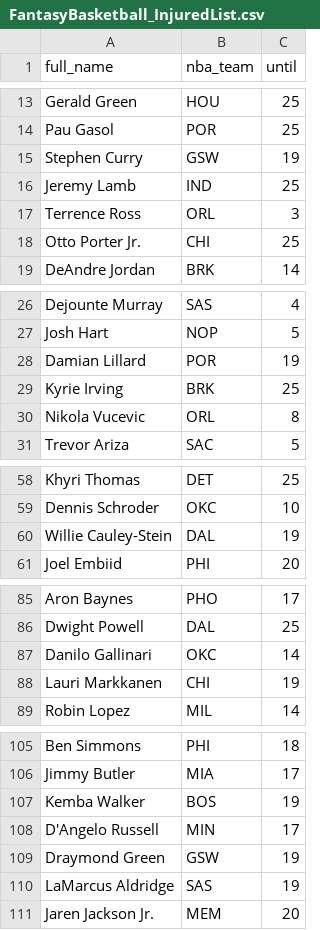
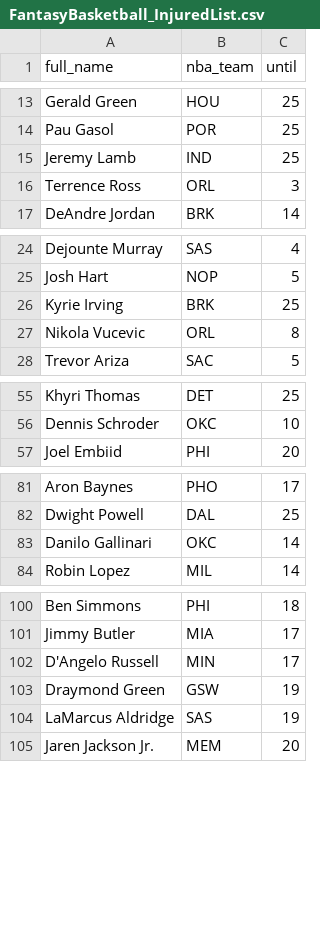
Before and after one commit to tefirman/FantasySports, a CSV file: FantasyBasketball_InjuredList.csv, drawn as a sheet; only a part is shown, gaps mark what is left out.

Commit message:
Update FantasyBasketball_InjuredList.csv

```diff
--- a/FantasyBasketball_InjuredList.csv
+++ b/FantasyBasketball_InjuredList.csv
@@ -14,6 +14,4 @@ Gerald Green,HOU,25
 Pau Gasol,POR,25
-Stephen Curry,GSW,19
 Jeremy Lamb,IND,25
 Terrence Ross,ORL,3
-Otto Porter Jr.,CHI,25
 DeAndre Jordan,BRK,14
@@ -27,3 +25,2 @@ Dejounte Murray,SAS,4
 Josh Hart,NOP,5
-Damian Lillard,POR,19
 Kyrie Irving,BRK,25
@@ -59,3 +56,2 @@ Khyri Thomas,DET,25
 Dennis Schroder,OKC,10
-Willie Cauley-Stein,DAL,19
 Joel Embiid,PHI,20
@@ -87,3 +83,2 @@ Dwight Powell,DAL,25
 Danilo Gallinari,OKC,14
-Lauri Markkanen,CHI,19
 Robin Lopez,MIL,14
@@ -106,3 +101,2 @@ Ben Simmons,PHI,18
 Jimmy Butler,MIA,17
-Kemba Walker,BOS,19
 D'Angelo Russell,MIN,17
```
